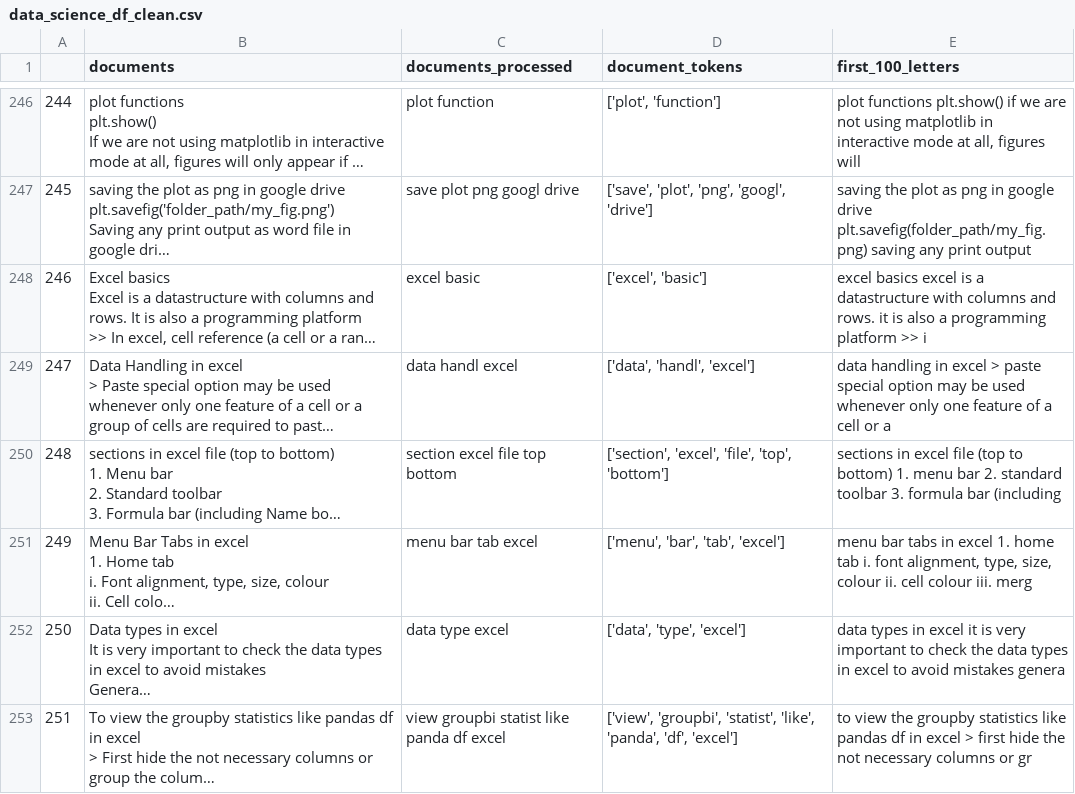
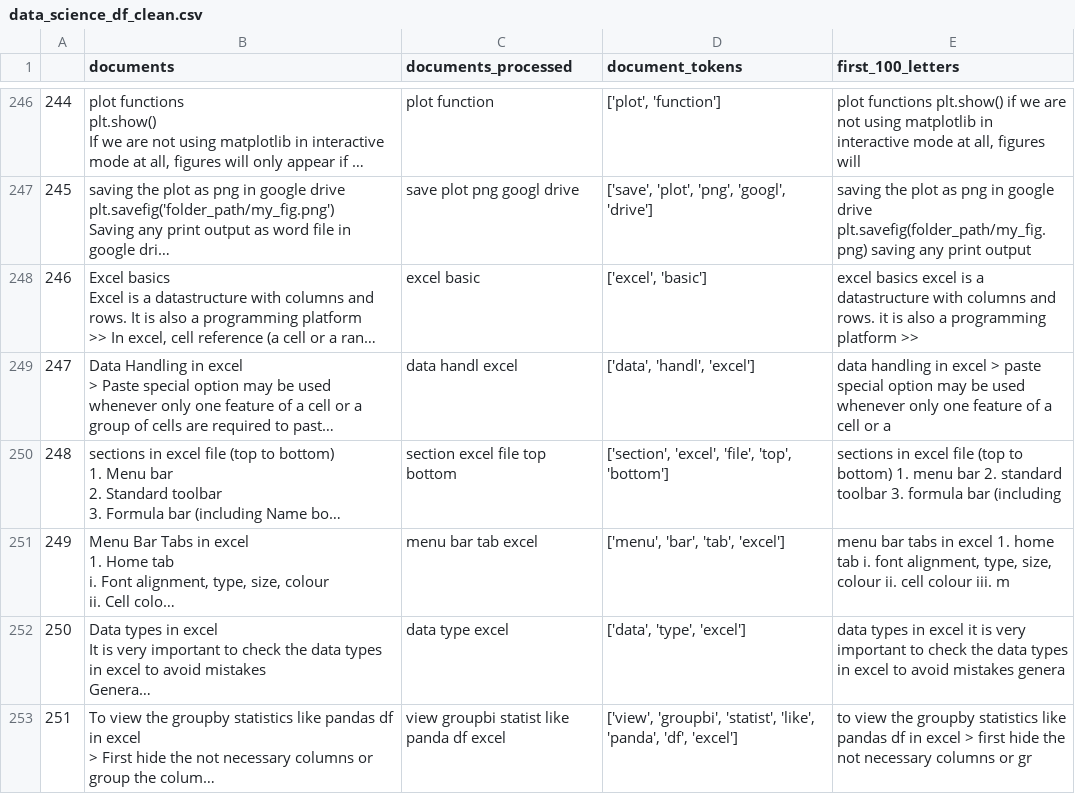
Before and after one commit to prabirdeb/Automated-Question-Answering-System, a CSV file: data_science_df_clean.csv, drawn as a sheet; only a part is shown, gaps mark what is left out; long unchanged cells end in …; the diff covers the shown part only; the diff names each change by its address in the sheet, - before the commit and + after, or states it on an @@ line.

Commit message:
8th commit

```diff
--- a/data_science_df_clean.csv
+++ b/data_science_df_clean.csv
-E248 (first_100_letters): …platform >> i
+E248 (first_100_letters): …platform >>
-E251 (first_100_letters): …colour iii. merg
+E251 (first_100_letters): …colour iii. m
```
Also changed, not shown: 2 added rows, 3 removed rows, 130 edited cells and row numbers in column A elsewhere in this file.
